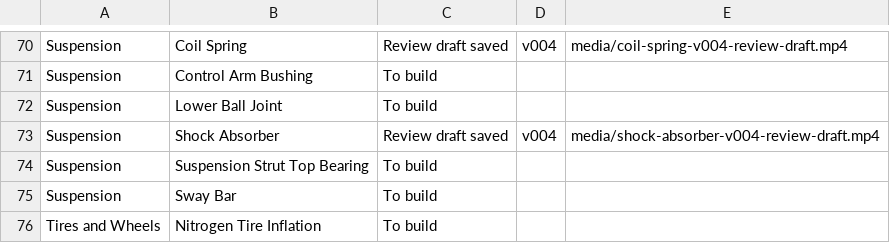
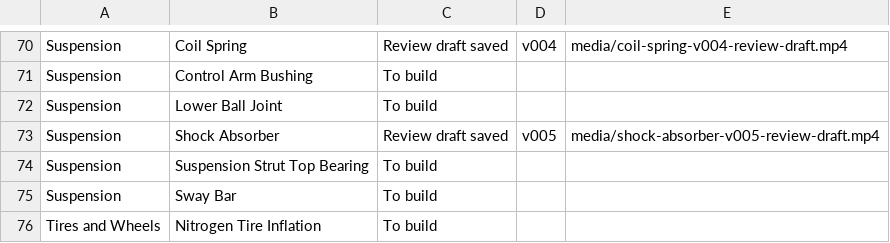
Before and after one commit to thomasuzda/tsmg-repair-videos, a CSV file: docs/Explainer-Build-List.csv, drawn as a sheet; only a part is shown, gaps mark what is left out.

Commit message:
Fix Shock draft wheel and underbody presentation

```diff
--- a/docs/Explainer-Build-List.csv
+++ b/docs/Explainer-Build-List.csv
@@ -72,3 +72,3 @@ Suspension,Control Arm Bushing,To build,,
 Suspension,Lower Ball Joint,To build,,
-Suspension,Shock Absorber,Review draft saved,v004,media/shock-absorber-v004-review-draft.mp4
+Suspension,Shock Absorber,Review draft saved,v005,media/shock-absorber-v005-review-draft.mp4
 Suspension,Suspension Strut Top Bearing,To build,,
```
Also changed, not shown: 5 other files.
